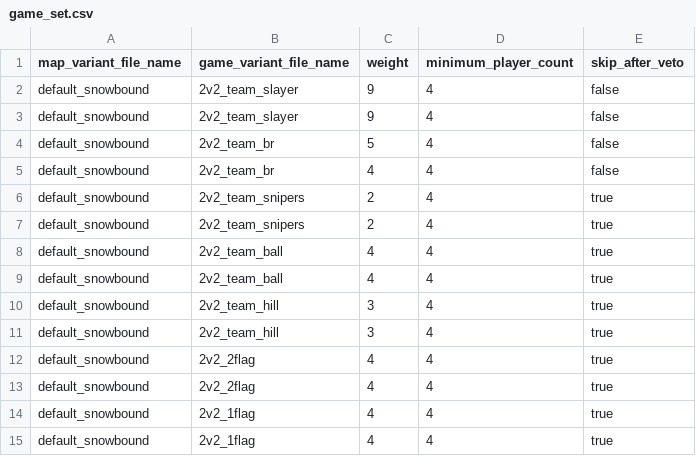
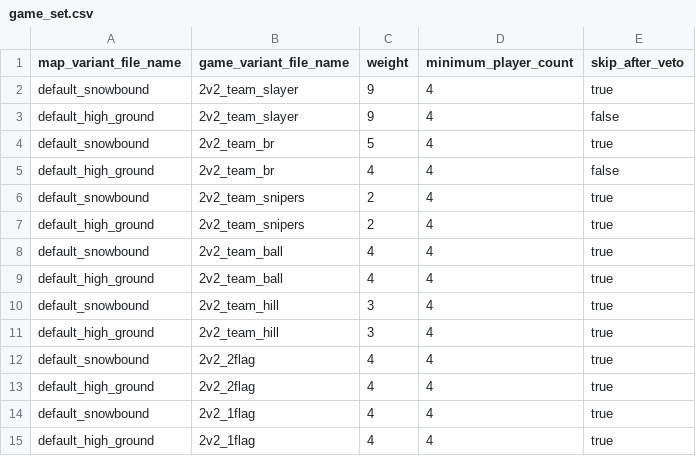
Before and after one commit to Blam-Network/Blam-Title-Storage, a CSV file: Halo 3/Delta/default_hoppers/hoppers/00112/game_set.csv, drawn as a sheet.

```diff
--- a/Halo 3/Delta/default_hoppers/hoppers/00112/game_set.csv
+++ b/Halo 3/Delta/default_hoppers/hoppers/00112/game_set.csv
@@ -1,15 +1,15 @@
 map_variant_file_name,game_variant_file_name,weight,minimum_player_count,skip_after_veto
-default_snowbound,2v2_team_slayer,9,4,false
-default_snowbound,2v2_team_slayer,9,4,false
-default_snowbound,2v2_team_br,5,4,false
-default_snowbound,2v2_team_br,4,4,false
+default_snowbound,2v2_team_slayer,9,4,true
+default_high_ground,2v2_team_slayer,9,4,false
+default_snowbound,2v2_team_br,5,4,true
+default_high_ground,2v2_team_br,4,4,false
 default_snowbound,2v2_team_snipers,2,4,true
-default_snowbound,2v2_team_snipers,2,4,true
+default_high_ground,2v2_team_snipers,2,4,true
 default_snowbound,2v2_team_ball,4,4,true
-default_snowbound,2v2_team_ball,4,4,true
+default_high_ground,2v2_team_ball,4,4,true
 default_snowbound,2v2_team_hill,3,4,true
-default_snowbound,2v2_team_hill,3,4,true
+default_high_ground,2v2_team_hill,3,4,true
 default_snowbound,2v2_2flag,4,4,true
-default_snowbound,2v2_2flag,4,4,true
+default_high_ground,2v2_2flag,4,4,true
 default_snowbound,2v2_1flag,4,4,true
-default_snowbound,2v2_1flag,4,4,true
+default_high_ground,2v2_1flag,4,4,true
```
Also changed, not shown: Halo 3/Delta/default_hoppers/hoppers/00102/game_set.csv, Halo 3/Delta/default_hoppers/hoppers/00103/game_set.csv, 10 other files.
